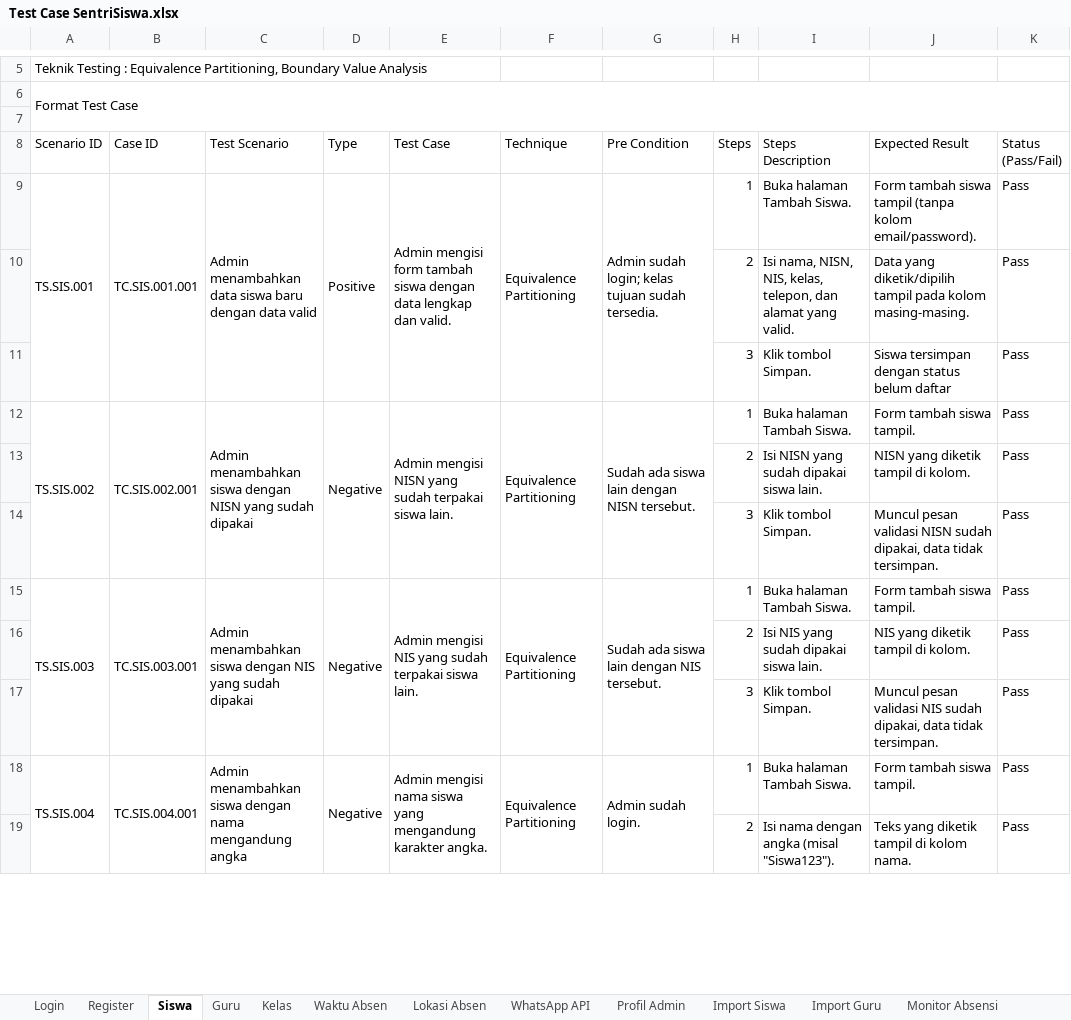
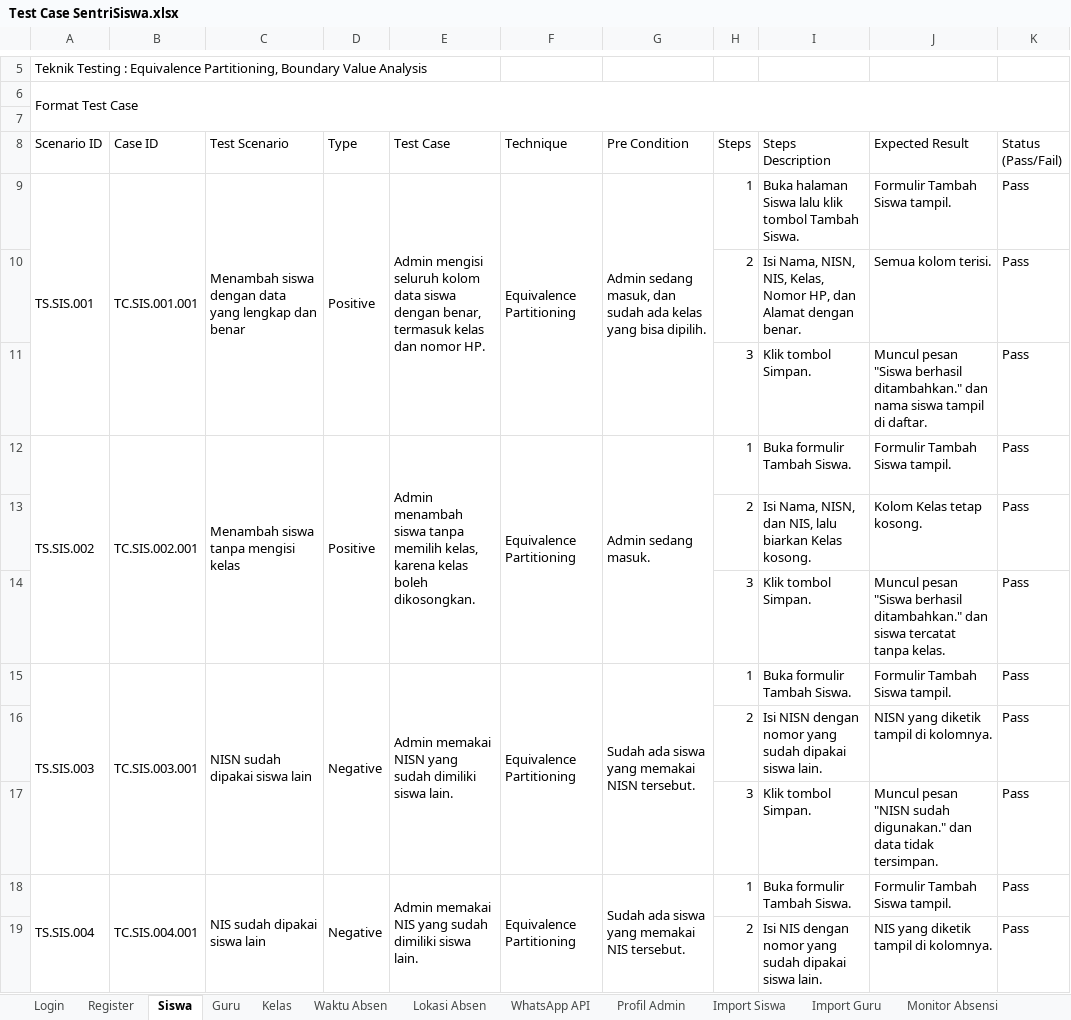
Before and after one commit to mfachriridha/sentriSiswa, an Excel workbook: docs/test_case/Test Case SentriSiswa.xlsx, sheet Siswa, drawn as a sheet; only a part is shown, gaps mark what is left out; values as stored, in another font and other column widths than the file's, no cell formats; the diff covers the shown part only; the diff names each change by its address in the sheet, - before the commit and + after, or states it on an @@ line.

```diff
--- a/docs/test_case/Test Case SentriSiswa.xlsx (sheet Siswa)
+++ b/docs/test_case/Test Case SentriSiswa.xlsx (sheet Siswa)
-C9 (Test Scenario): Admin menambahkan data siswa baru dengan data valid
+C9 (Test Scenario): Menambah siswa dengan data yang lengkap dan benar
-E9 (Test Case): Admin mengisi form tambah siswa dengan data lengkap dan valid.
+E9 (Test Case): Admin mengisi seluruh kolom data siswa dengan benar, termasuk kelas dan nomor HP.
-G9 (Pre Condition): Admin sudah login; kelas tujuan sudah tersedia.
+G9 (Pre Condition): Admin sedang masuk, dan sudah ada kelas yang bisa dipilih.
-I9 (Steps Description): Buka halaman Tambah Siswa.
+I9 (Steps Description): Buka halaman Siswa lalu klik tombol Tambah Siswa.
-J9 (Expected Result): Form tambah siswa tampil (tanpa kolom email/password).
+J9 (Expected Result): Formulir Tambah Siswa tampil.
-I10 (Steps Description): Isi nama, NISN, NIS, kelas, telepon, dan alamat yang valid.
+I10 (Steps Description): Isi Nama, NISN, NIS, Kelas, Nomor HP, dan Alamat dengan benar.
-J10 (Expected Result): Data yang diketik/dipilih tampil pada kolom masing-masing.
+J10 (Expected Result): Semua kolom terisi.
-J11 (Expected Result): Siswa tersimpan dengan status belum daftar
+J11 (Expected Result): Muncul pesan "Siswa berhasil ditambahkan." dan nama siswa tampil di daftar.
-C12 (Test Scenario): Admin menambahkan siswa dengan NISN yang sudah dipakai
+C12 (Test Scenario): Menambah siswa tanpa mengisi kelas
-D12 (Type): Negative
+D12 (Type): Positive
-E12 (Test Case): Admin mengisi NISN yang sudah terpakai siswa lain.
+E12 (Test Case): Admin menambah siswa tanpa memilih kelas, karena kelas boleh dikosongkan.
-G12 (Pre Condition): Sudah ada siswa lain dengan NISN tersebut.
+G12 (Pre Condition): Admin sedang masuk.
-I12 (Steps Description): Buka halaman Tambah Siswa.
+I12 (Steps Description): Buka formulir Tambah Siswa.
-J12 (Expected Result): Form tambah siswa tampil.
+J12 (Expected Result): Formulir Tambah Siswa tampil.
-I13 (Steps Description): Isi NISN yang sudah dipakai siswa lain.
+I13 (Steps Description): Isi Nama, NISN, dan NIS, lalu biarkan Kelas kosong.
-J13 (Expected Result): NISN yang diketik tampil di kolom.
+J13 (Expected Result): Kolom Kelas tetap kosong.
-J14 (Expected Result): Muncul pesan validasi NISN sudah dipakai, data tidak tersimpan.
+J14 (Expected Result): Muncul pesan "Siswa berhasil ditambahkan." dan siswa tercatat tanpa kelas.
-C15 (Test Scenario): Admin menambahkan siswa dengan NIS yang sudah dipakai
+C15 (Test Scenario): NISN sudah dipakai siswa lain
-E15 (Test Case): Admin mengisi NIS yang sudah terpakai siswa lain.
+E15 (Test Case): Admin memakai NISN yang sudah dimiliki siswa lain.
-G15 (Pre Condition): Sudah ada siswa lain dengan NIS tersebut.
+G15 (Pre Condition): Sudah ada siswa yang memakai NISN tersebut.
-I15 (Steps Description): Buka halaman Tambah Siswa.
+I15 (Steps Description): Buka formulir Tambah Siswa.
-J15 (Expected Result): Form tambah siswa tampil.
+J15 (Expected Result): Formulir Tambah Siswa tampil.
-I16 (Steps Description): Isi NIS yang sudah dipakai siswa lain.
+I16 (Steps Description): Isi NISN dengan nomor yang sudah dipakai siswa lain.
-J16 (Expected Result): NIS yang diketik tampil di kolom.
+J16 (Expected Result): NISN yang diketik tampil di kolomnya.
-J17 (Expected Result): Muncul pesan validasi NIS sudah dipakai, data tidak…
+J17 (Expected Result): Muncul pesan "NISN sudah digunakan." dan data tidak…
-C18 (Test Scenario): Admin menambahkan siswa dengan nama mengandung angka
+C18 (Test Scenario): NIS sudah dipakai siswa lain
-E18 (Test Case): Admin mengisi nama siswa yang mengandung karakter angka.
+E18 (Test Case): Admin memakai NIS yang sudah dimiliki siswa lain.
-G18 (Pre Condition): Admin sudah login.
+G18 (Pre Condition): Sudah ada siswa yang memakai NIS tersebut.
-I18 (Steps Description): Buka halaman Tambah Siswa.
+I18 (Steps Description): Buka formulir Tambah Siswa.
-J18 (Expected Result): Form tambah siswa tampil.
+J18 (Expected Result): Formulir Tambah Siswa tampil.
-I19 (Steps Description): Isi nama dengan angka (misal "Siswa123").
+I19 (Steps Description): Isi NIS dengan nomor yang sudah dipakai siswa lain.
-J19 (Expected Result): Teks yang diketik tampil di kolom nama.
+J19 (Expected Result): NIS yang diketik tampil di kolomnya.
```
Also changed, not shown: 28 added rows, 4 removed rows, 128 edited cells and merged cells elsewhere in this sheet, sheet Register, sheet Login, cell formats, 13 other files.
